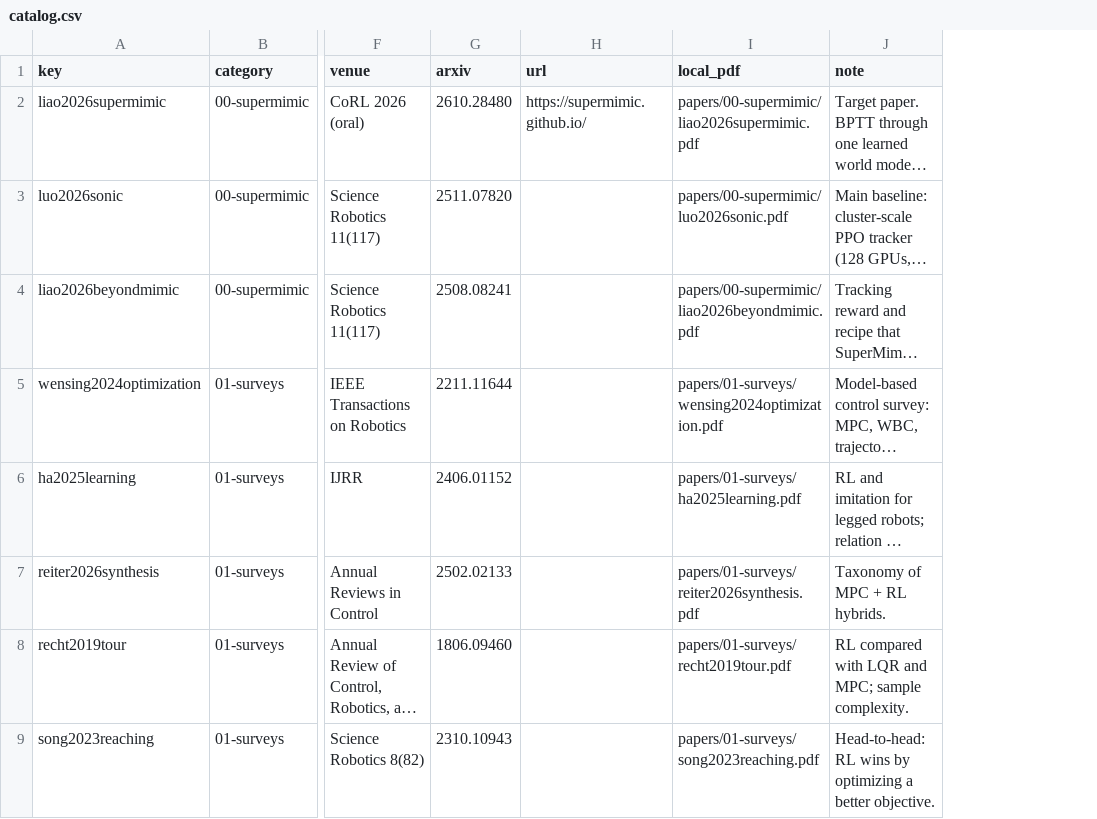
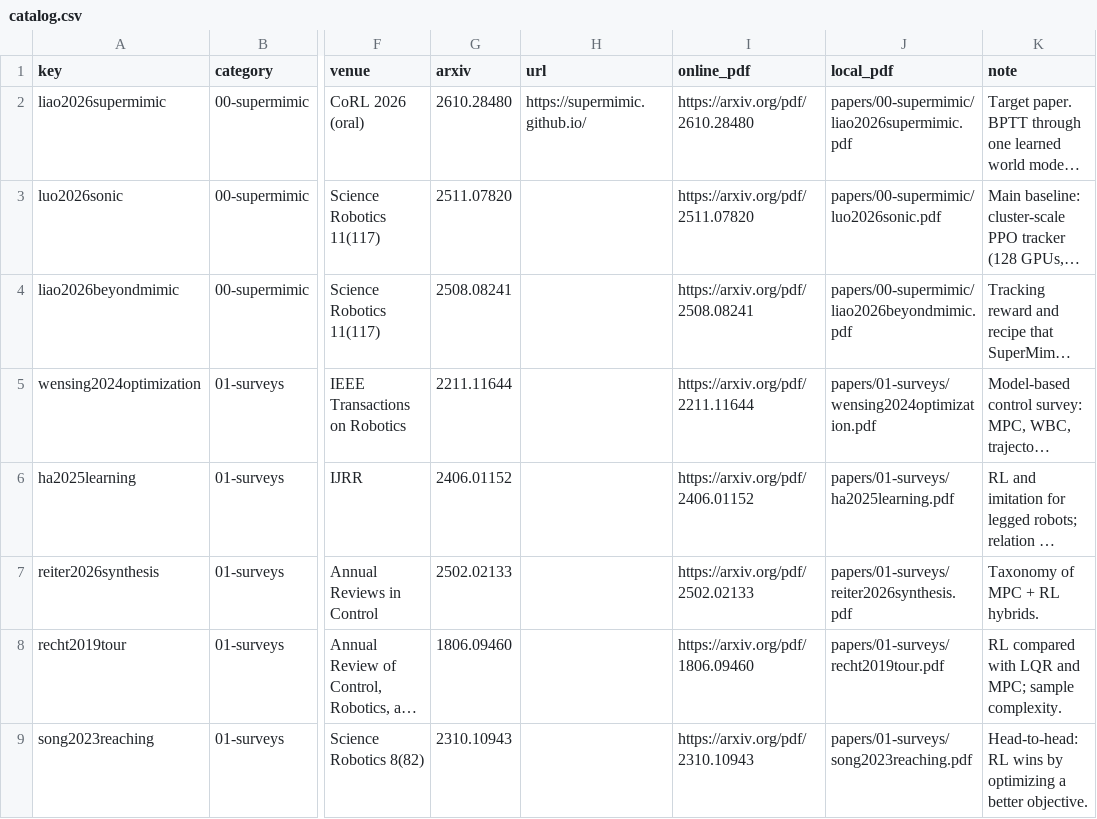
Before and after one commit to waxz/research, a CSV file: robot-learning-control/catalog.csv, drawn as a sheet; only a part is shown, gaps mark what is left out; long unchanged cells end in …; the diff names each change by its address in the sheet, - before the commit and + after, or states it on an @@ line.

```diff
--- a/robot-learning-control/catalog.csv
+++ b/robot-learning-control/catalog.csv
+column I (online_pdf), rows 2-9: https://arxiv.org/pdf/2610.28480 | https://arxiv.org/pdf/2511.07820 | https://arxiv.org/pdf/2508.08241 | https://arxiv.org/pdf/2211.11644 | https://arxiv.org/pdf/2406.01152 | https://arxiv.org/pdf/2502.02133 | https://arxiv.org/pdf/1806.09460 | https://arxiv.org/pdf/2310.10943
```
Also changed, not shown: control-estimation-theory/catalog.csv, mobile-robot-control/catalog.csv, 20 other files.
